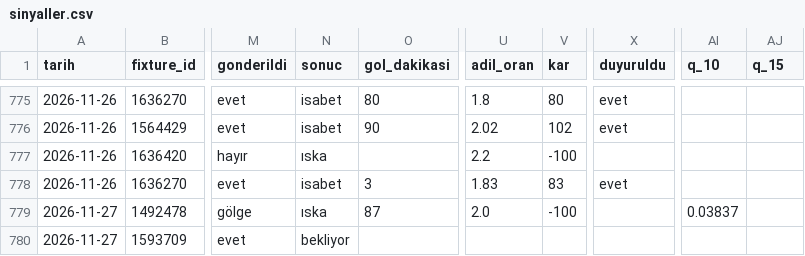
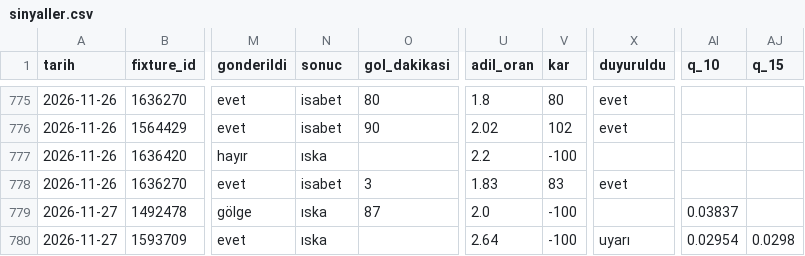
Before and after one commit to leaderofhorde1/Gol-Analizi, a CSV file: data/sinyaller.csv, drawn as a sheet; only a part is shown, gaps mark what is left out; the diff names each change by its address in the sheet, - before the commit and + after, or states it on an @@ line.

```diff
--- a/data/sinyaller.csv
+++ b/data/sinyaller.csv
-N780 (sonuc): bekliyor
+N780 (sonuc): ıska
-U780 (adil_oran): (empty)
+U780 (adil_oran): 2.64
-V780 (kar): (empty)
+V780 (kar): -100
-X780 (duyuruldu): (empty)
+X780 (duyuruldu): uyarı
-AI780 (q_10): (empty)
+AI780 (q_10): 0.02954
-AJ780 (q_15): (empty)
+AJ780 (q_15): 0.0298
```
Also changed, not shown: 1 other file.
